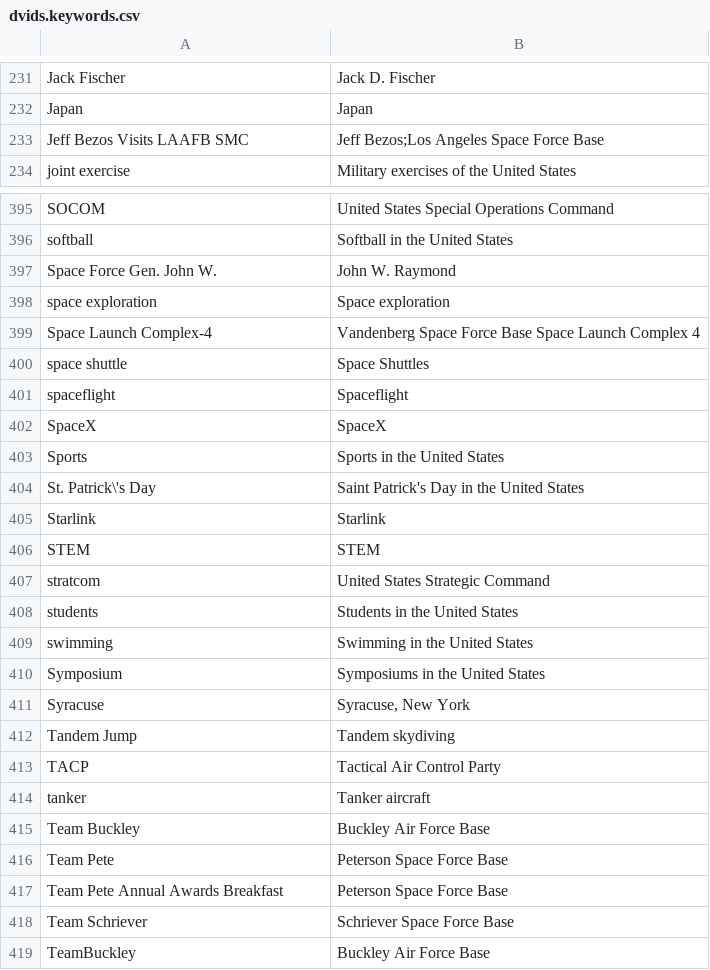
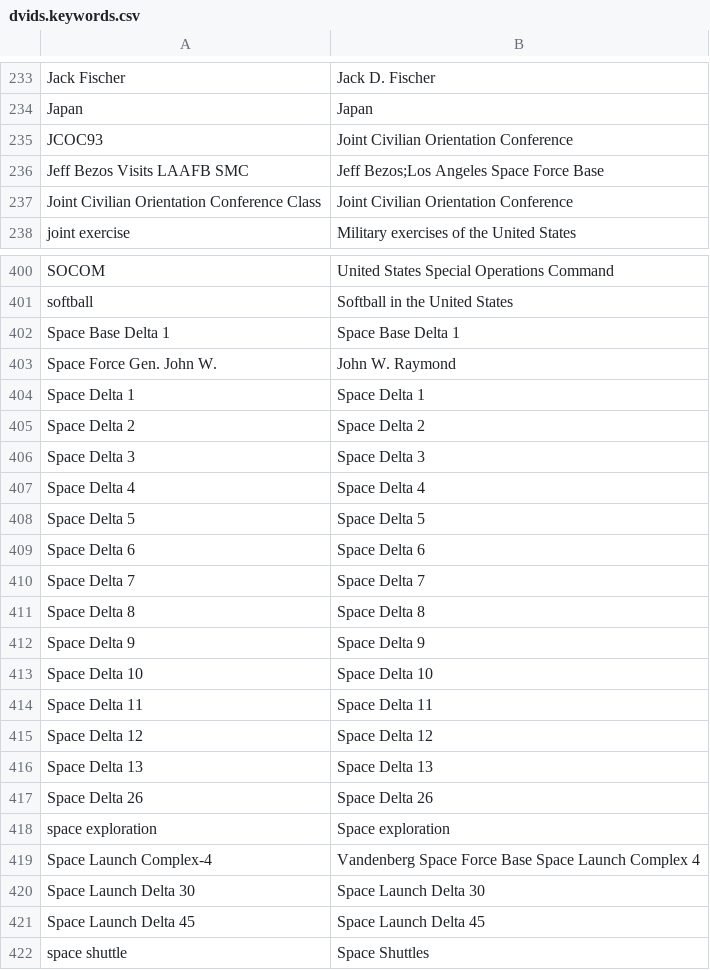
Before and after one commit to toolforge/tool-spacemedia, a CSV file: src/main/resources/mapping/dvids.keywords.csv, drawn as a sheet; only a part is shown, gaps mark what is left out; the shorter side is filled out with more unchanged rows; the diff covers the shown part only; the diff names each change by its address in the sheet, - before the commit and + after, or states it on an @@ line.

```diff
--- a/src/main/resources/mapping/dvids.keywords.csv
+++ b/src/main/resources/mapping/dvids.keywords.csv
+row 235: JCOC93 | Joint Civilian Orientation Conference
+row 237: Joint Civilian Orientation Conference Class | Joint Civilian Orientation Conference
+row 402: Space Base Delta 1 | Space Base Delta 1
+row 404: Space Delta 1 | Space Delta 1
+row 405: Space Delta 2 | Space Delta 2
+row 406: Space Delta 3 | Space Delta 3
+row 407: Space Delta 4 | Space Delta 4
+row 408: Space Delta 5 | Space Delta 5
+row 409: Space Delta 6 | Space Delta 6
+row 410: Space Delta 7 | Space Delta 7
+row 411: Space Delta 8 | Space Delta 8
+row 412: Space Delta 9 | Space Delta 9
+row 413: Space Delta 10 | Space Delta 10
+row 414: Space Delta 11 | Space Delta 11
+row 415: Space Delta 12 | Space Delta 12
+row 416: Space Delta 13 | Space Delta 13
+row 417: Space Delta 26 | Space Delta 26
+row 420: Space Launch Delta 30 | Space Launch Delta 30
+row 421: Space Launch Delta 45 | Space Launch Delta 45
```
Also changed, not shown: 3 added rows, 1 removed row and 2 moved rows elsewhere in this file, src/main/resources/blocklist.ignored.terms.csv.
